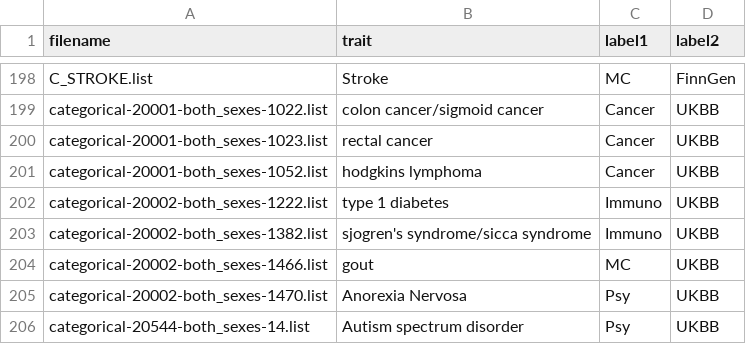
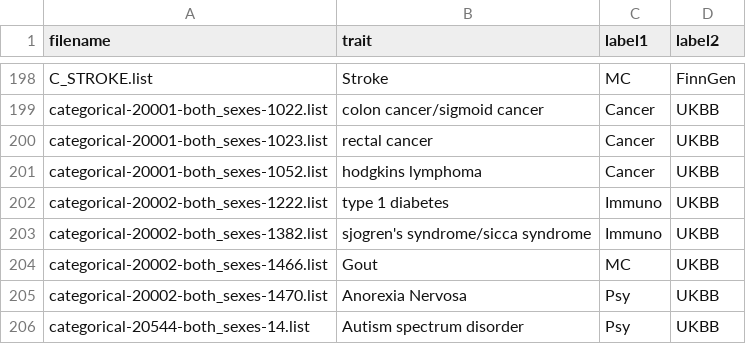
Before and after one commit to KirakiraZLY/SNPic, a CSV file: code/snpic_ss_definitive_edition/master_disease_mapping.csv, drawn as a sheet; only a part is shown, gaps mark what is left out.

```diff
--- a/code/snpic_ss_definitive_edition/master_disease_mapping.csv
+++ b/code/snpic_ss_definitive_edition/master_disease_mapping.csv
@@ -203,3 +203,3 @@ categorical-20002-both_sexes-1222.list,type 1 diabetes,Immuno,UKBB
 categorical-20002-both_sexes-1382.list,sjogren's syndrome/sicca syndrome,Immuno,UKBB
-categorical-20002-both_sexes-1466.list,gout,MC,UKBB
+categorical-20002-both_sexes-1466.list,Gout,MC,UKBB
 categorical-20002-both_sexes-1470.list,Anorexia Nervosa,Psy,UKBB
```
Also changed, not shown: 8 other files.
